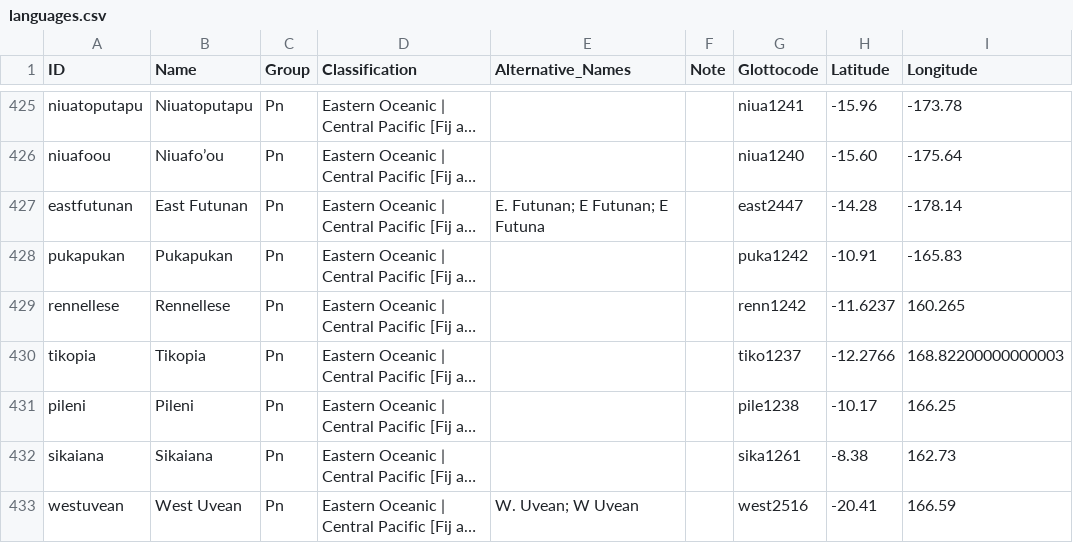
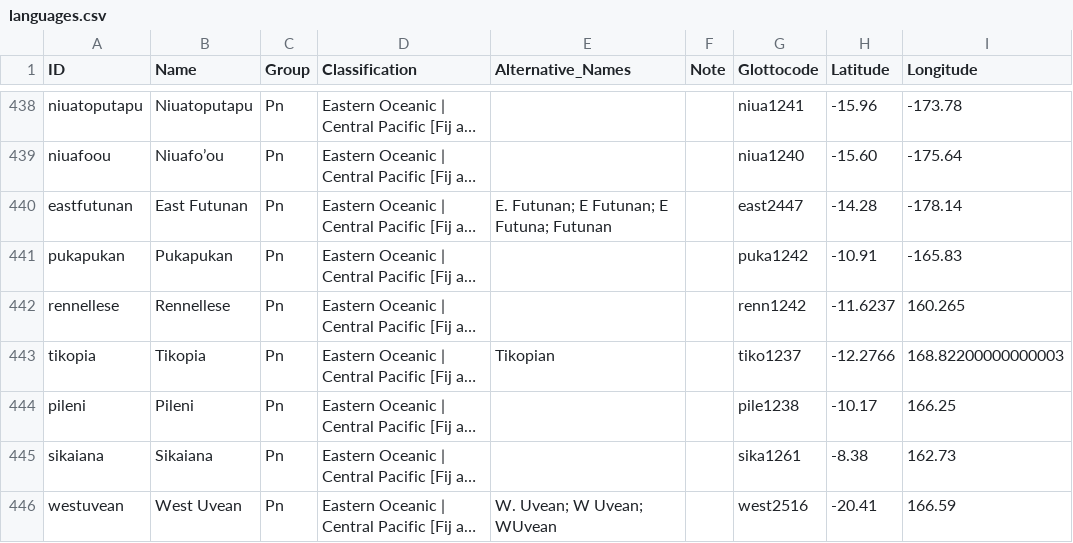
Before and after one commit to lexibank/tlopo, a CSV file: raw/vol1/languages.csv, drawn as a sheet; only a part is shown, gaps mark what is left out; long unchanged cells end in …; addresses are those after the commit; the diff covers the shown part only; the diff names each change by its address in the sheet, - before the commit and + after, or states it on an @@ line.

```diff
--- a/raw/vol1/languages.csv
+++ b/raw/vol1/languages.csv
-E440 (Alternative_Names): E. Futunan; E Futunan; E Futuna
+E440 (Alternative_Names): E. Futunan; E Futunan; E Futuna; Futunan
-E443 (Alternative_Names): (empty)
+E443 (Alternative_Names): Tikopian
-E446 (Alternative_Names): W. Uvean; W Uvean
+E446 (Alternative_Names): W. Uvean; W Uvean; WUvean
```
Also changed, not shown: 13 added rows and 11 edited cells elsewhere in this file, 3 other files.
